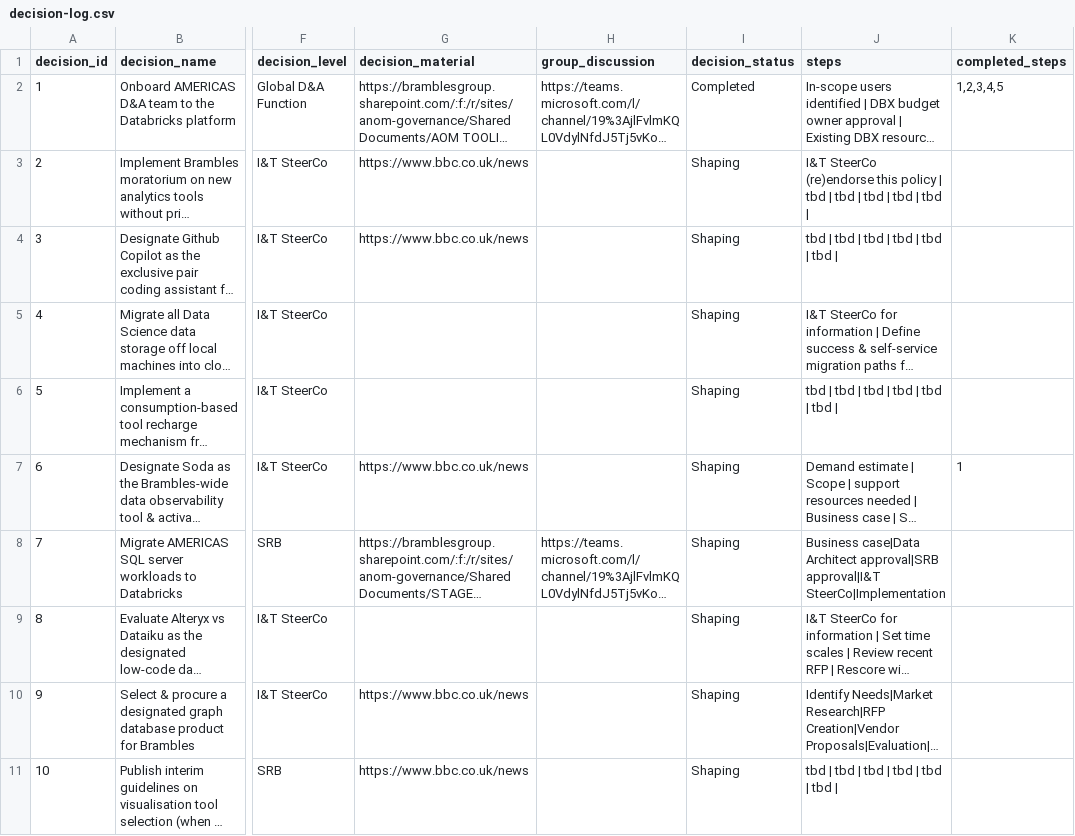
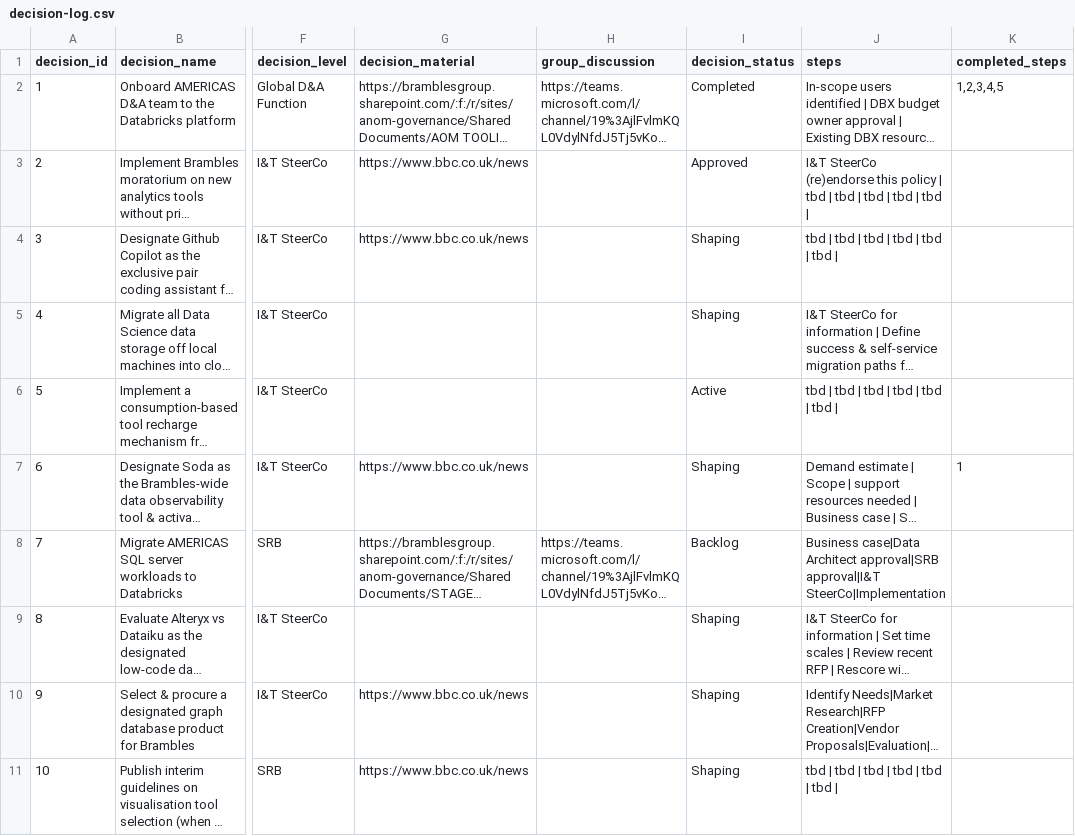
Before and after one commit to kd-gitgub/aom-tool-decision-log, a CSV file: decision-log.csv, drawn as a sheet; only a part is shown, gaps mark what is left out; long unchanged cells end in …; the diff names each change by its address in the sheet, - before the commit and + after, or states it on an @@ line.

```diff
--- a/decision-log.csv
+++ b/decision-log.csv
-I3 (decision_status): Shaping
+I3 (decision_status): Approved
-I6 (decision_status): Shaping
+I6 (decision_status): Active
-I8 (decision_status): Shaping
+I8 (decision_status): Backlog
```
Also changed, not shown: 1 other file.
